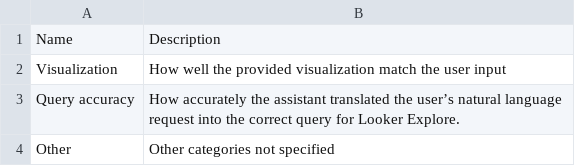
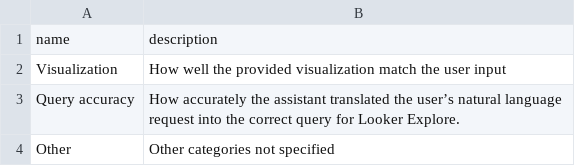
Before and after one commit to luutuankiet/looker-explore-assistant, a CSV file: explore-assistant-examples/feedback_categories.csv, drawn as a sheet; removed rows and columns are numbered as before the commit, all else as after; the diff names each change by its address in the sheet, - before the commit and + after, or states it on an @@ line.

Commit message:
implement feedback category

```diff
--- a/explore-assistant-examples/feedback_categories.csv
+++ b/explore-assistant-examples/feedback_categories.csv
-row 1: Name | Description
+row 1: name | description
```
Also changed, not shown: 10 other files.
